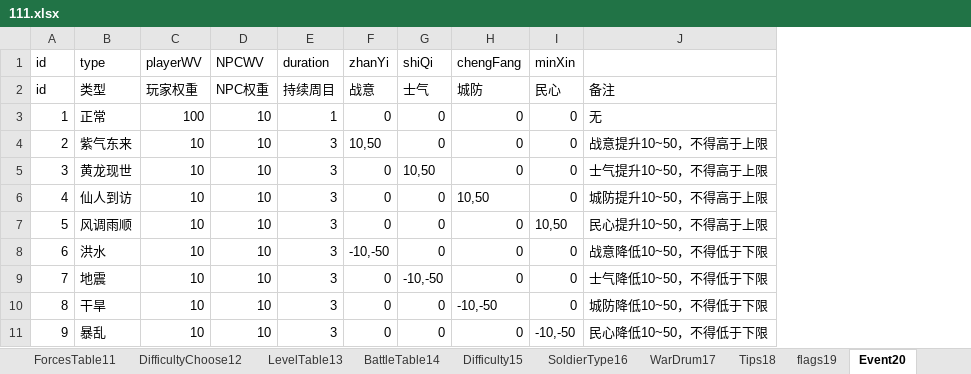
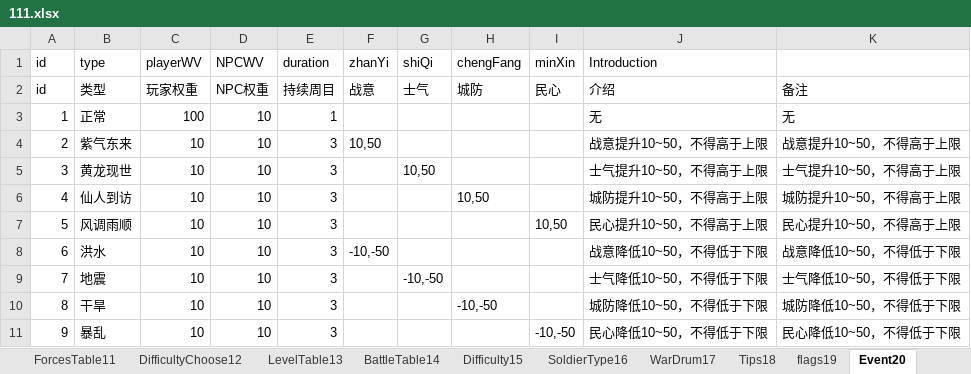
Before and after one commit to MiYanLiang/GameCommon, an Excel workbook: Conversion/AutoChangeJson/datasrc/111.xlsx, sheet Event20, drawn as a sheet; values as stored, in another font and other column widths than the file's, no borders; the diff names each change by its address in the sheet, - before the commit and + after, or states it on an @@ line.

```diff
--- a/Conversion/AutoChangeJson/datasrc/111.xlsx (sheet Event20)
+++ b/Conversion/AutoChangeJson/datasrc/111.xlsx (sheet Event20)
+column K, rows 2-11: 备注 | 无 | 战意提升10~50，不得高于上限 | 士气提升10~50，不得高于上限 | 城防提升10~50，不得高于上限 | 民心提升10~50，不得高于上限 | 战意降低10~50，不得低于下限 | 士气降低10~50，不得低于下限 | 城防降低10~50，不得低于下限 | 民心降低10~50，不得低于下限
-J1: (empty)
+J1: Introduction
-J2 (Introduction): 备注
+J2 (Introduction): 介绍
-F3 (zhanYi): 0
+F3 (zhanYi): (empty)
-G3:G4 (shiQi): 0
+G3:G4 (shiQi): (empty)
-H3:H5 (chengFang): 0
+H3:H5 (chengFang): (empty)
-I3:I6 (minXin): 0
+I3:I6 (minXin): (empty)
-F5:F7 (zhanYi): 0
+F5:F7 (zhanYi): (empty)
-G6:G8 (shiQi): 0
+G6:G8 (shiQi): (empty)
-H7:H9 (chengFang): 0
+H7:H9 (chengFang): (empty)
-I8:I10 (minXin): 0
+I8:I10 (minXin): (empty)
-F9:F11 (zhanYi): 0
+F9:F11 (zhanYi): (empty)
-G10:G11 (shiQi): 0
+G10:G11 (shiQi): (empty)
-H11 (chengFang): 0
+H11 (chengFang): (empty)
```
Also changed, not shown: sheet DifficultyChoose12, 4 other files.
